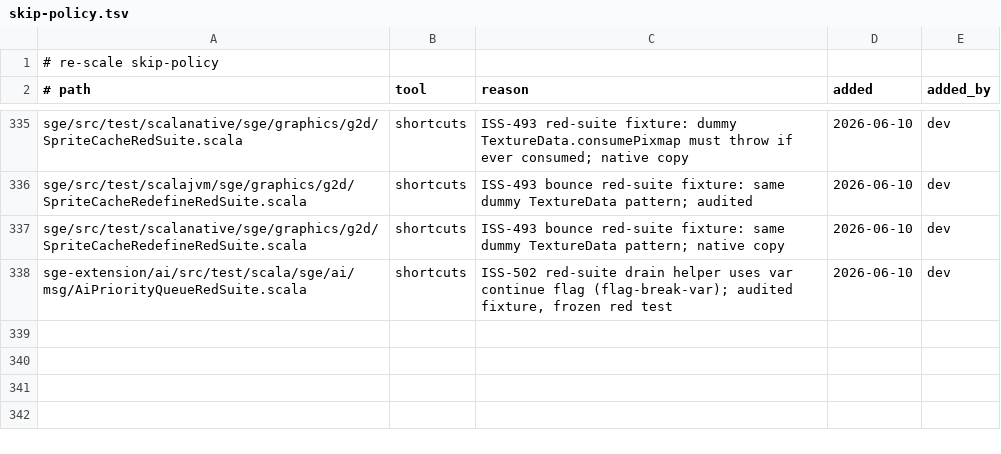
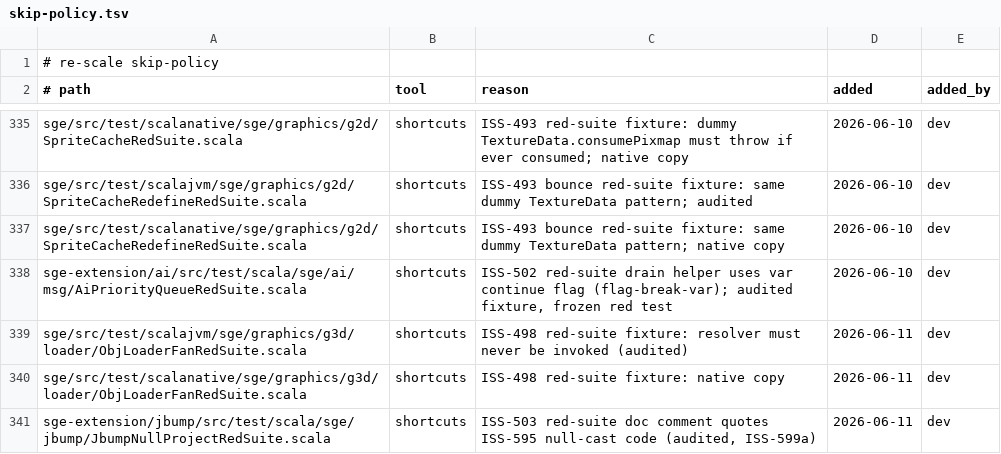
Before and after one commit to kubuszok/sge, a TSV file: .rescale/data/skip-policy.tsv, drawn as a sheet; only a part is shown, gaps mark what is left out; the diff names each change by its address in the sheet, - before the commit and + after, or states it on an @@ line.

Commit message:
Resolve ISS-498/500/503; skip-policy + fmt fixpoints for new red suites; ISS-595..599 rows

```diff
--- a/.rescale/data/skip-policy.tsv
+++ b/.rescale/data/skip-policy.tsv
+row 339: sge/src/test/scalajvm/sge/graphics/g3d/loader/ObjLoaderFanRedSuite.scala | shortcuts | ISS-498 red-suite fixture: resolver must never be invoked (audited) | 2026-06-11 | dev
+row 340: sge/src/test/scalanative/sge/graphics/g3d/loader/ObjLoaderFanRedSuite.scala | shortcuts | ISS-498 red-suite fixture: native copy | 2026-06-11 | dev
+row 341: sge-extension/jbump/src/test/scala/sge/jbump/JbumpNullProjectRedSuite.scala | shortcuts | ISS-503 red-suite doc comment quotes ISS-595 null-cast code (audited, ISS-599a) | 2026-06-11 | dev
```
Also changed, not shown: .rescale/data/issues.tsv, 4 other files.
